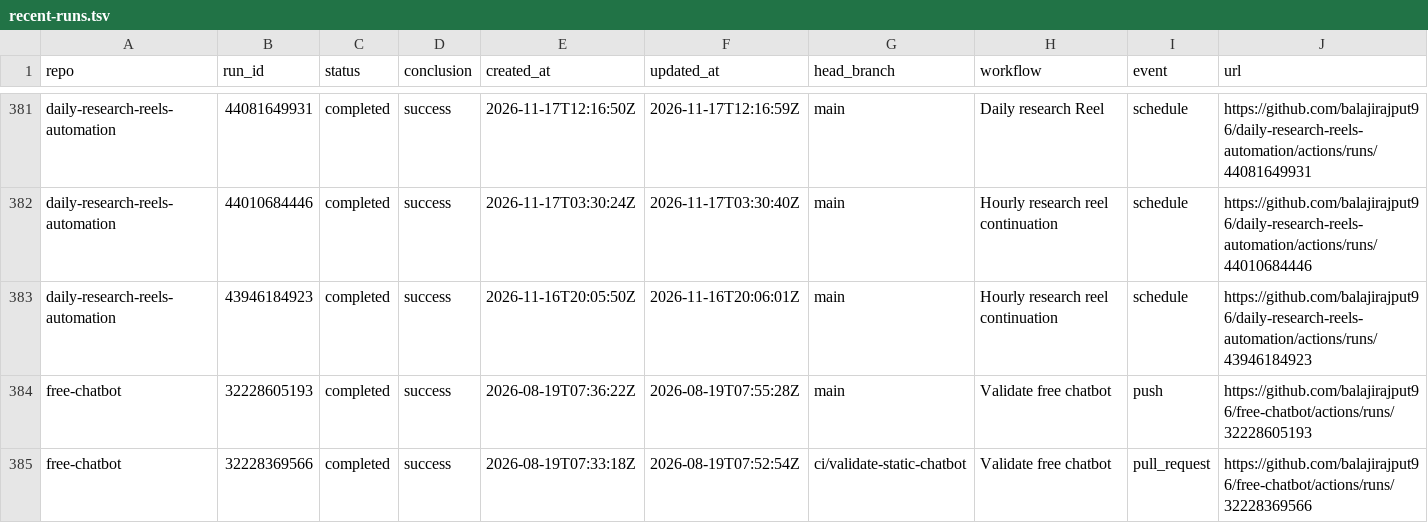
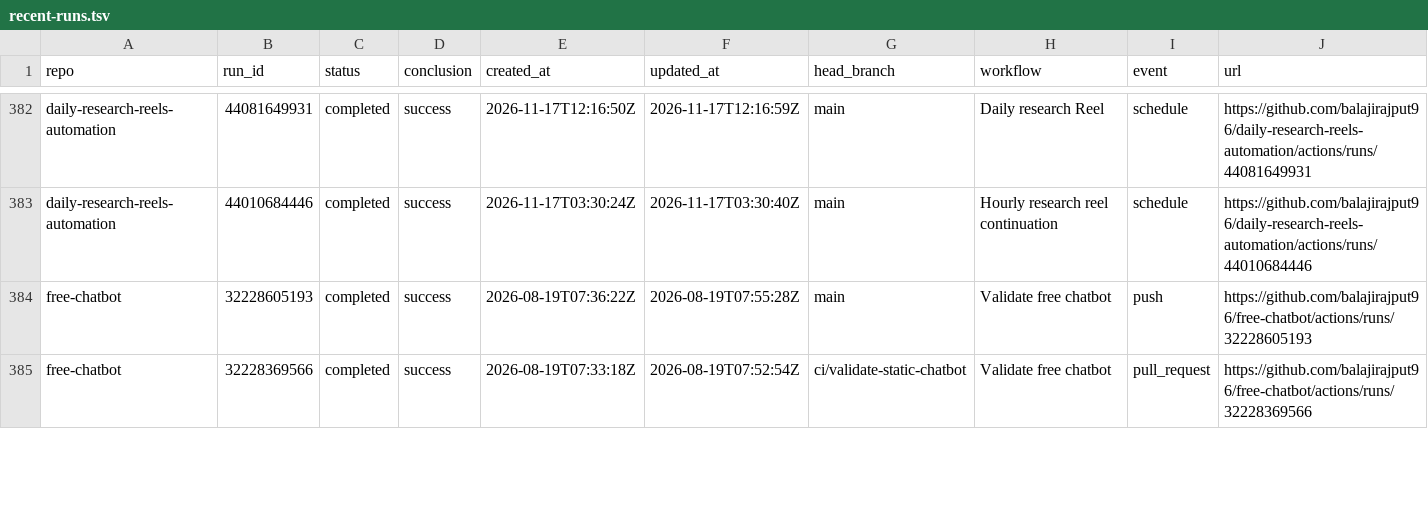
Before and after one commit to balajirajput96/github-audit-automation, a TSV file: artifacts/recent-runs.tsv, drawn as a sheet; only a part is shown, gaps mark what is left out; the diff covers the shown part only.

```diff
--- a/artifacts/recent-runs.tsv
+++ b/artifacts/recent-runs.tsv
@@ -382,3 +383,2 @@ daily-research-reels-automation	44081649931	completed	success	2026-11-17T12:16:5
 daily-research-reels-automation	44010684446	completed	success	2026-11-17T03:30:24Z	2026-11-17T03:30:40Z	main	Hourly research reel continuation	schedule	https://github.com/balajirajput96/daily-research-reels-automation/actions/runs/44010684446
-daily-research-reels-automation	43946184923	completed	success	2026-11-16T20:05:50Z	2026-11-16T20:06:01Z	main	Hourly research reel continuation	schedule	https://github.com/balajirajput96/daily-research-reels-automation/actions/runs/43946184923
 free-chatbot	32228605193	completed	success	2026-08-19T07:36:22Z	2026-08-19T07:55:28Z	main	Validate free chatbot	push	https://github.com/balajirajput96/free-chatbot/actions/runs/32228605193
```
Also changed, not shown: 9 added rows, 8 removed rows and 15 edited cells elsewhere in this file, artifacts/recent-failures.tsv, 3 other files.
